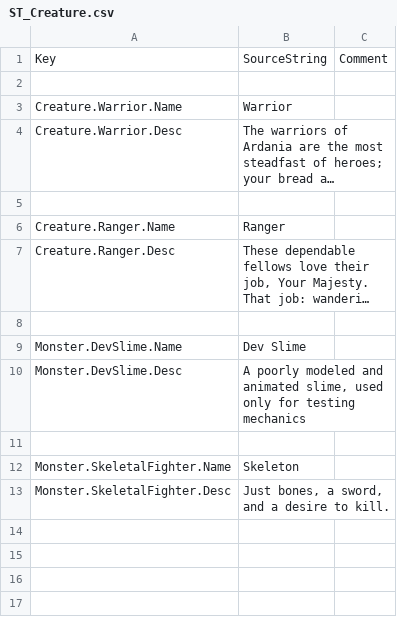
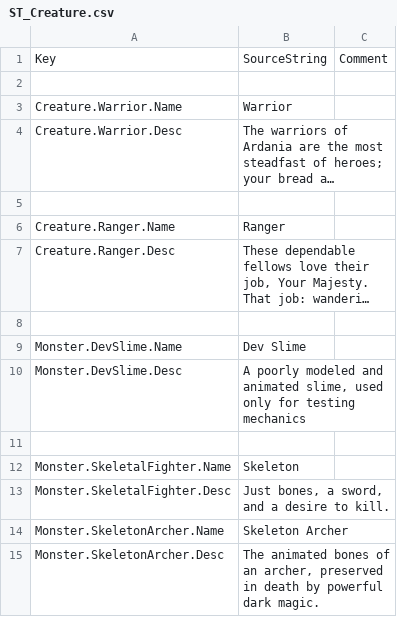
Before and after one commit to Dove-Bren/ProjectLord, a CSV file: Content/Localization/ST_Creature.csv, drawn as a sheet; long unchanged cells end in ….

Commit message:
Add attacks and attack AI to slimes and skeletons, and update damage calculation to include using the target's defense. Move actual calc logic out into the blueprint library instead of duping it in the calc classes, which just basically route the right attributes.
Resolves #47

```diff
--- a/Content/Localization/ST_Creature.csv
+++ b/Content/Localization/ST_Creature.csv
@@ -13 +13,3 @@ Monster.SkeletalFighter.Name,"Skeleton",
 Monster.SkeletalFighter.Desc,"Just bones, a sword, and a desire to kill.",
+Monster.SkeletonArcher.Name,"Skeleton Archer",
+Monster.SkeletonArcher.Desc,"The animated bones of an archer, preserved in death by powerful dark magic.",
```
Also changed, not shown: Content/Localization/ST_Ability.csv, 19 other files.
